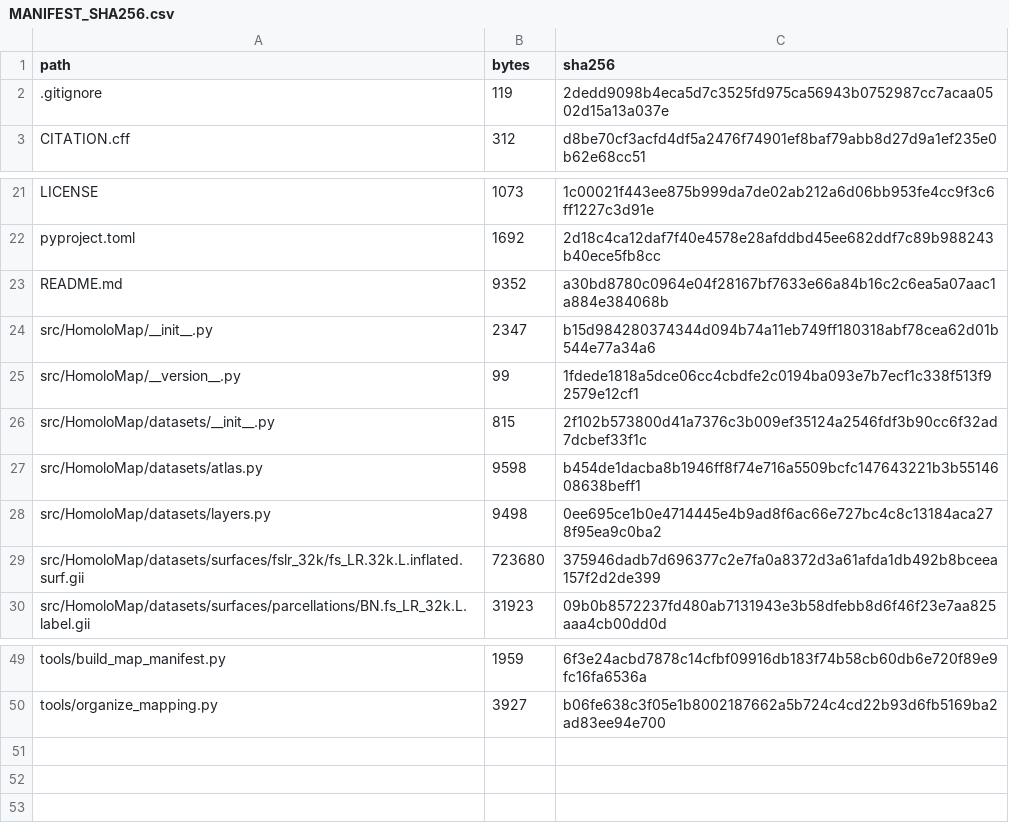
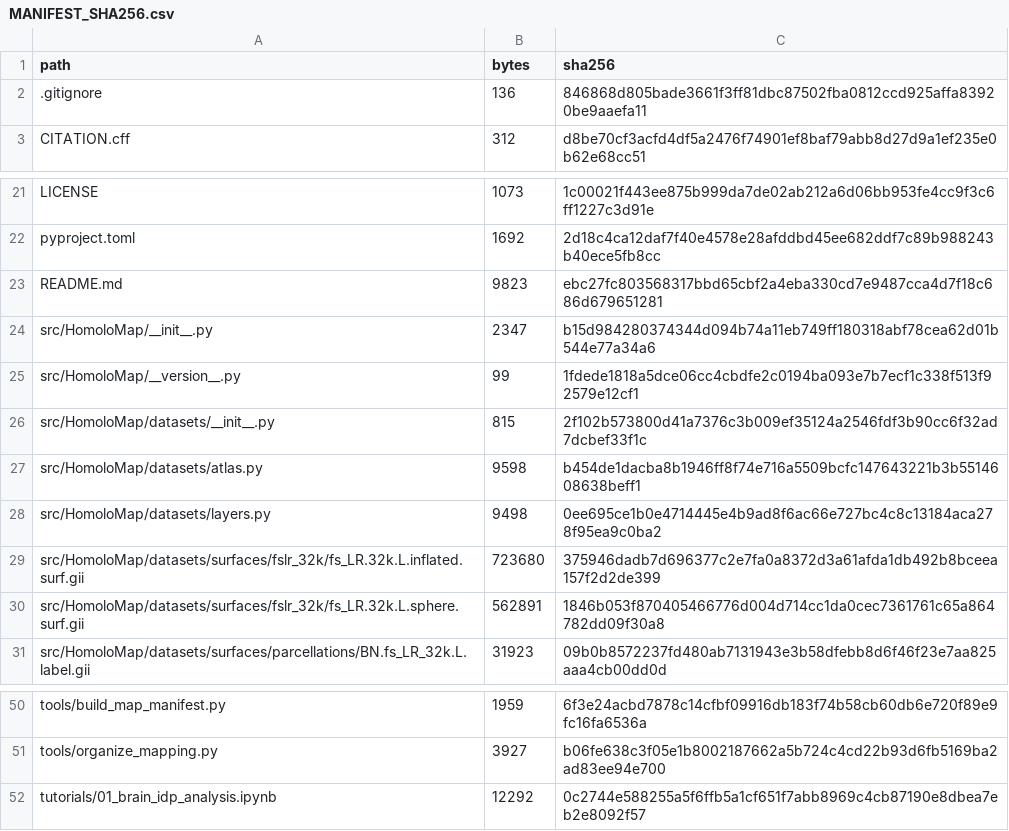
Before and after one commit to Dthbca/HomoloMap, a CSV file: MANIFEST_SHA256.csv, drawn as a sheet; only a part is shown, gaps mark what is left out.

Commit message:
docs: add brain IDP analysis tutorial notebook

```diff
--- a/MANIFEST_SHA256.csv
+++ b/MANIFEST_SHA256.csv
@@ -1,3 +1,3 @@
 path,bytes,sha256
-.gitignore,119,2dedd9098b4eca5d7c3525fd975ca56943b0752987cc7acaa0502d15a13a037e
+.gitignore,136,846868d805bade3661f3ff81dbc87502fba0812ccd925affa83920be9aaefa11
 CITATION.cff,312,d8be70cf3acfd4df5a2476f74901ef8baf79abb8d27d9a1ef235e0b62e68cc51
@@ -22,3 +22,3 @@ LICENSE,1073,1c00021f443ee875b999da7de02ab212a6d06bb953fe4cc9f3c6ff1227c3d91e
 pyproject.toml,1692,2d18c4ca12daf7f40e4578e28afddbd45ee682ddf7c89b988243b40ece5fb8cc
-README.md,9352,a30bd8780c0964e04f28167bf7633e66a84b16c2c6ea5a07aac1a884e384068b
+README.md,9823,ebc27fc803568317bbd65cbf2a4eba330cd7e9487cca4d7f18c686d679651281
 src/HomoloMap/__init__.py,2347,b15d984280374344d094b74a11eb749ff180318abf78cea62d01b544e77a34a6
@@ -29,2 +29,3 @@ src/HomoloMap/datasets/layers.py,9498,0ee695ce1b0e4714445e4b9ad8f6ac66e727bc4c8c
 src/HomoloMap/datasets/surfaces/fslr_32k/fs_LR.32k.L.inflated.surf.gii,723680,375946dadb7d696377c2e7fa0a8372d3a61afda1db492b8bceea157f2d2de399
+src/HomoloMap/datasets/surfaces/fslr_32k/fs_LR.32k.L.sphere.surf.gii,562891,1846b053f870405466776d004d714cc1da0cec7361761c65a864782dd09f30a8
 src/HomoloMap/datasets/surfaces/parcellations/BN.fs_LR_32k.L.label.gii,31923,09b0b8572237fd480ab7131943e3b58dfebb8d6f46f23e7aa825aaa4cb00dd0d
@@ -50 +51,2 @@ tools/build_map_manifest.py,1959,6f3e24acbd7878c14cfbf09916db183f74b58cb60db6e72
 tools/organize_mapping.py,3927,b06fe638c3f05e1b8002187662a5b724c4cd22b93d6fb5169ba2ad83ee94e700
+tutorials/01_brain_idp_analysis.ipynb,12292,0c2744e588255a5f6ffb5a1cf651f7abb8969c4cb87190e8dbea7eb2e8092f57
```
Also changed, not shown: 4 other files.
